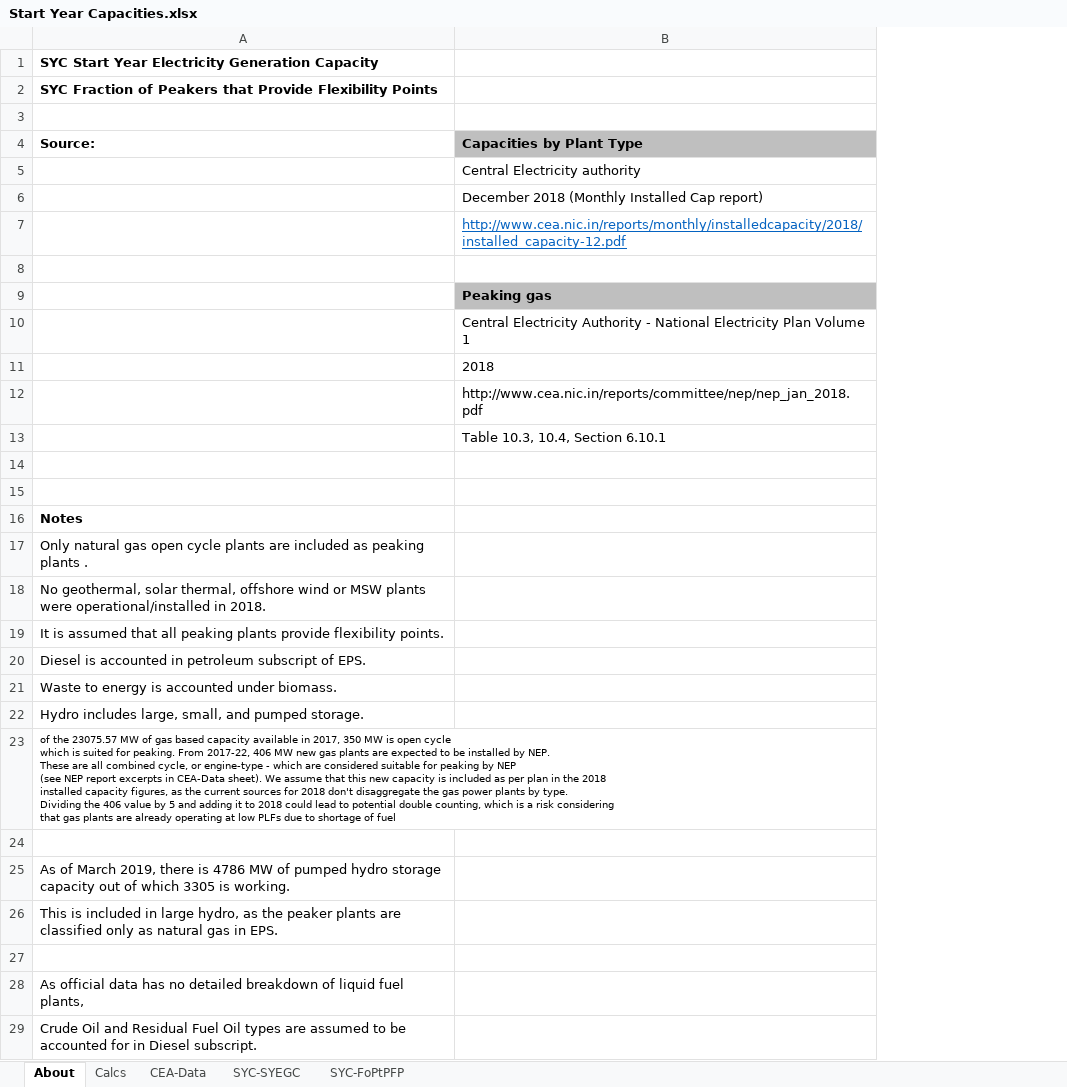
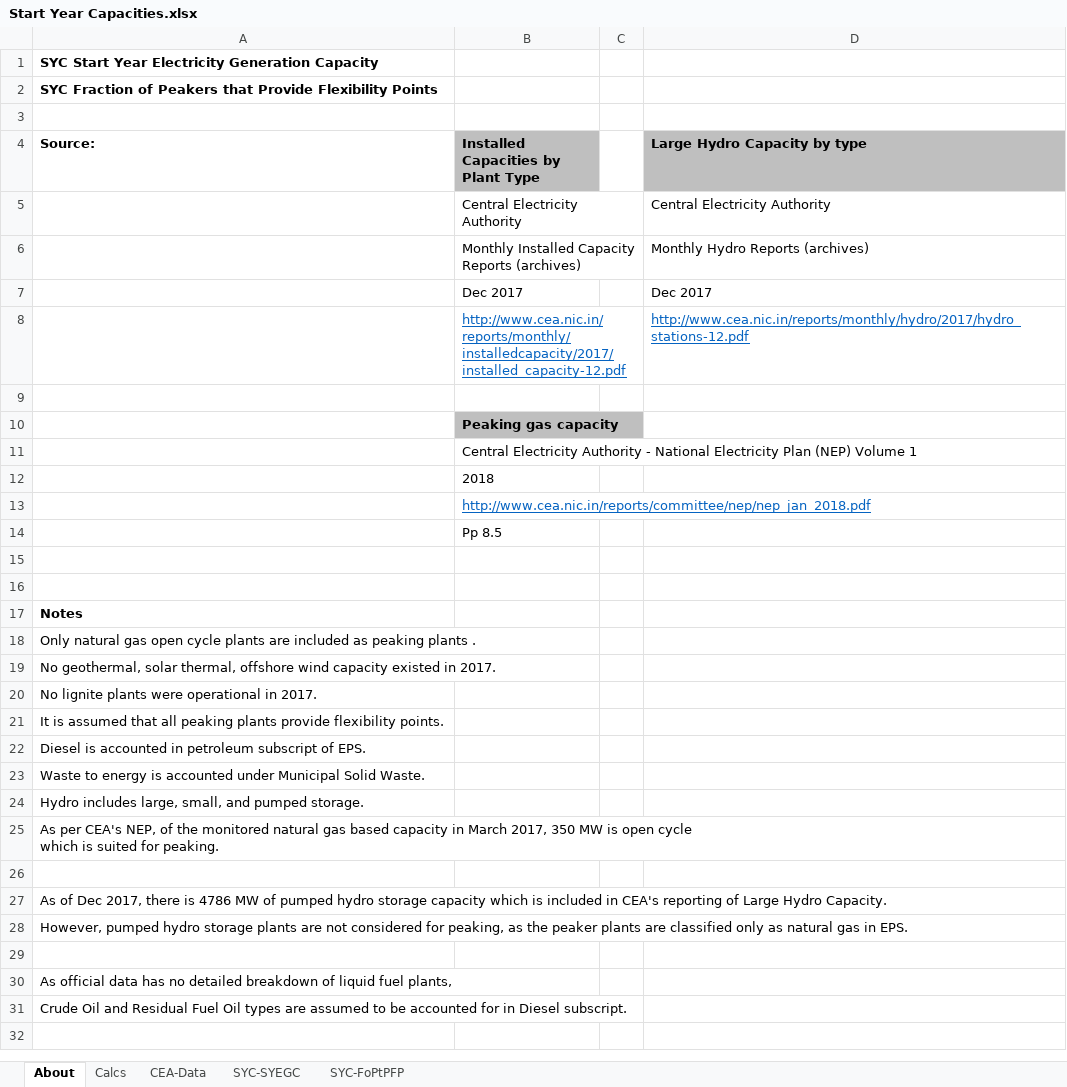
Before and after one commit to EnergyInnovation/eps-india, an Excel workbook: InputData/elec/SYC/Start Year Capacities.xlsx, sheet About, drawn as a sheet; values as stored, in another font and other column widths than the file's, no borders; removed rows and columns are numbered as before the commit, all else as after; ↵ is a line break in a cell; the diff names each change by its address in the sheet, - before the commit and + after, or states it on an @@ line.

Commit message:
Align 2018 and 2019 capacity values with historical data

```diff
--- a/InputData/elec/SYC/Start Year Capacities.xlsx (sheet About)
+++ b/InputData/elec/SYC/Start Year Capacities.xlsx (sheet About)
-column B (Capacities by Plant Type), rows 5-13: Central Electricity authority | December 2018 (Monthly Installed Cap report) | http://www.cea.nic.in/reports/monthly/installedcapacity/2018/installed_capacity-12.pdf |  | Peaking gas | Central Electricity Authority - National Electricity Plan Volume 1 | 2018 | http://www.cea.nic.in/reports/committee/nep/nep_jan_2018.pdf | Table 10.3, 10.4, Section 6.10.1
+column B, rows 4-14: Installed Capacities by Plant Type | Central Electricity Authority | Monthly Installed Capacity Reports (archives) | Dec 2017 | http://www.cea.nic.in/reports/monthly/installedcapacity/2017/installed_capacity-12.pdf |  | Peaking gas capacity | Central Electricity Authority - National Electricity Plan (NEP) Volume 1 | 2018 | http://www.cea.nic.in/reports/committee/nep/nep_jan_2018.pdf | Pp 8.5
+column C, empty
+column D (Large Hydro Capacity by type), rows 5-8: Central Electricity Authority | Monthly Hydro Reports (archives) | Dec 2017 | http://www.cea.nic.in/reports/monthly/hydro/2017/hydro_stations-12.pdf
-row 8: (empty)
+row 8:  | http://www.cea.nic.in/reports/monthly/installedcapacity/2017/installed_capacity-12.pdf |  | http://www.cea.nic.in/reports/monthly/hydro/2017/hydro_stations-12.pdf
+row 16: (empty)
-A19 (Source:): …offshore wind or MSW plants were operational/installed in 2018.
+A19 (Source:): …offshore wind capacity existed in 2017.
+row 20: No lignite plants were operational in 2017.
-A23 (Source:): …accounted under biomass.
+A23 (Source:): …accounted under Municipal Solid Waste.
-A25 (Source:): of the 23075.57 MW of gas based capacity available in 2017, 350 MW is open cycle ↵ which is suited for peaking. From 2017-22, 406 MW new gas plants are expected to be installed by NEP. ↵ These are all combined cycle, or engine-type - which are considered suitable for peaking by NEP ↵ (see NEP report excerpts in CEA-Data sheet). We assume that this new capacity is included as per plan in the 2018 ↵ installed capacity figures, as the current sources for 2018 don't disaggregate the gas power plants by type. ↵ Dividing the 406 value by 5 and adding it to 2018 could lead to potential double counting, which is a risk considering ↵ that gas plants are already operating at low PLFs due to shortage of fuel
+A25 (Source:): As per CEA's NEP, of the monitored natural gas based capacity in March 2017, 350 MW is open cycle ↵ which is suited for peaking.
@@ A25 text size: larger @@
-A23:B23 merged
-A27 (Source:): As of March 2019, there is 4786 MW of pumped hydro storage capacity out of which 3305 is working.
+A27 (Source:): As of Dec 2017, there is 4786 MW of pumped hydro storage capacity which is included in CEA's reporting of Large Hydro Capacity.
-A28 (Source:): This is included in large hydro, as the…
+A28 (Source:): However, pumped hydro storage plants are not considered for peaking, as the…
```
Also changed, not shown: sheet CEA-Data, sheet Calcs, sheet SYC-SYEGC, charts or pictures, InputData/elec/BCRbQ/BAU Cap Retirements before Quantization.xlsx, InputData/elec/BPMCCS/BAU Pol Mandated Cap Const Sched.xlsx, 3 other files.
